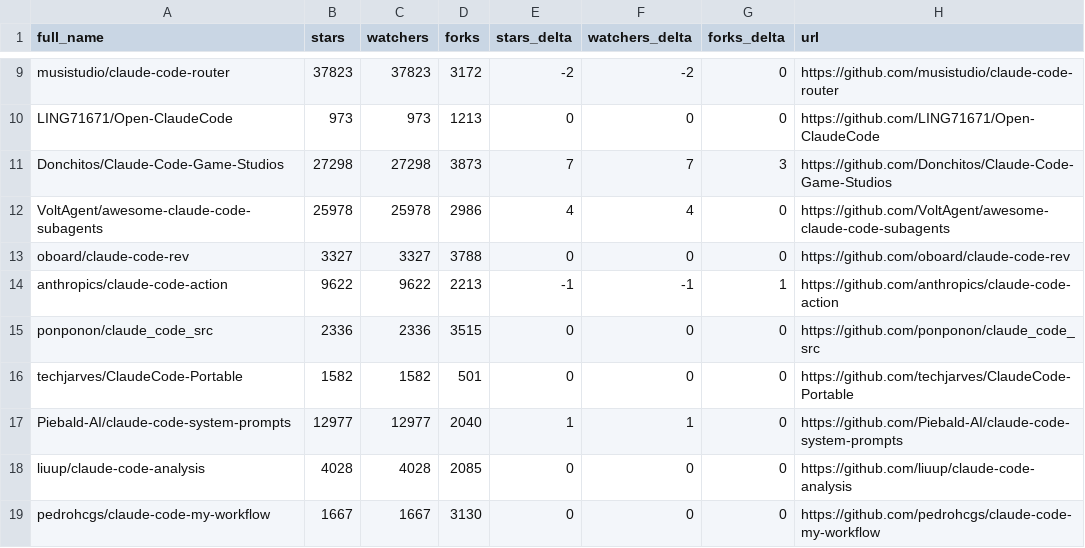
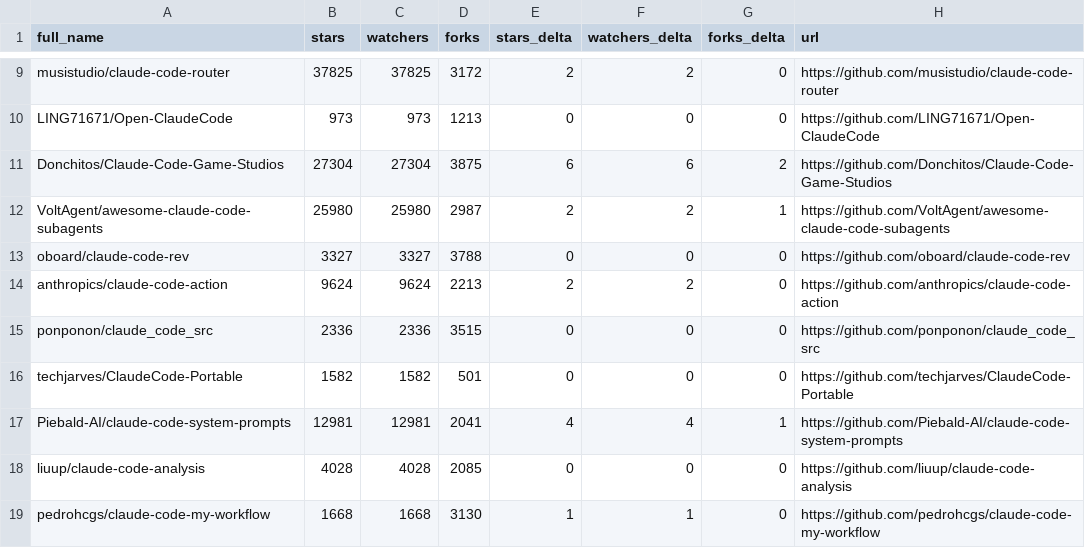
Before and after one commit to pedramamini/awesome-claude-code, a CSV file: data/repo-ticker.csv, drawn as a sheet; only a part is shown, gaps mark what is left out; the diff covers the shown part only; the diff names each change by its address in the sheet, - before the commit and + after, or states it on an @@ line.

```diff
--- a/data/repo-ticker.csv
+++ b/data/repo-ticker.csv
-B9 (stars): 37823
+B9 (stars): 37825
-C9 (watchers): 37823
+C9 (watchers): 37825
-E9 (stars_delta): -2
+E9 (stars_delta): 2
-F9 (watchers_delta): -2
+F9 (watchers_delta): 2
-B11 (stars): 27298
+B11 (stars): 27304
-C11 (watchers): 27298
+C11 (watchers): 27304
-D11 (forks): 3873
+D11 (forks): 3875
-E11 (stars_delta): 7
+E11 (stars_delta): 6
-F11 (watchers_delta): 7
+F11 (watchers_delta): 6
-G11 (forks_delta): 3
+G11 (forks_delta): 2
-B12 (stars): 25978
+B12 (stars): 25980
-C12 (watchers): 25978
+C12 (watchers): 25980
-D12 (forks): 2986
+D12 (forks): 2987
-E12 (stars_delta): 4
+E12 (stars_delta): 2
-F12 (watchers_delta): 4
+F12 (watchers_delta): 2
-G12 (forks_delta): 0
+G12 (forks_delta): 1
-B14 (stars): 9622
+B14 (stars): 9624
-C14 (watchers): 9622
+C14 (watchers): 9624
-E14 (stars_delta): -1
+E14 (stars_delta): 2
-F14 (watchers_delta): -1
+F14 (watchers_delta): 2
-G14 (forks_delta): 1
+G14 (forks_delta): 0
-B17 (stars): 12977
+B17 (stars): 12981
-C17 (watchers): 12977
+C17 (watchers): 12981
-D17 (forks): 2040
+D17 (forks): 2041
-E17 (stars_delta): 1
+E17 (stars_delta): 4
-F17 (watchers_delta): 1
+F17 (watchers_delta): 4
-G17 (forks_delta): 0
+G17 (forks_delta): 1
-B19 (stars): 1667
+B19 (stars): 1668
-C19 (watchers): 1667
+C19 (watchers): 1668
-E19 (stars_delta): 0
+E19 (stars_delta): 1
-F19 (watchers_delta): 0
+F19 (watchers_delta): 1
```
Also changed, not shown: 2 added rows, 2 removed rows, 1 moved row and 110 edited cells elsewhere in this file, 2 other files.
